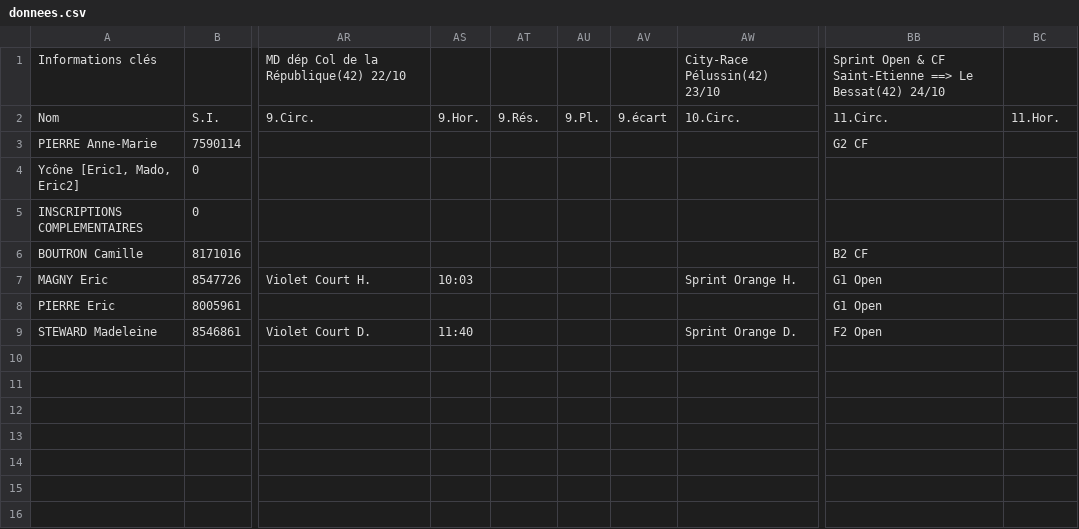
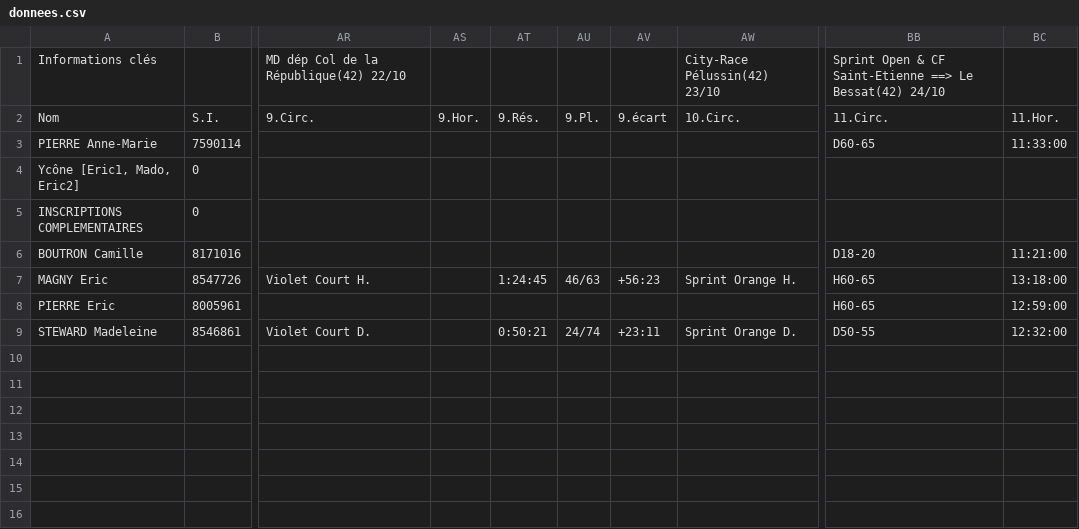
Before and after one commit to erikpier2/pam, a CSV file: donnees.csv, drawn as a sheet; only a part is shown, gaps mark what is left out; the diff names each change by its address in the sheet, - before the commit and + after, or states it on an @@ line.

```diff
--- a/donnees.csv
+++ b/donnees.csv
-BB3: G2 CF
+BB3: D60-65
-BC3: (empty)
+BC3: 11:33:00
-BB6: B2 CF
+BB6: D18-20
-BC6: (empty)
+BC6: 11:21:00
-AS7: 10:03
+AS7: (empty)
-AT7: (empty)
+AT7: 1:24:45
-AU7: (empty)
+AU7: 46/63
-AV7: (empty)
+AV7: +56:23
-BB7:BB8: G1 Open
+BB7:BB8: H60-65
-BC7: (empty)
+BC7: 13:18:00
-BC8: (empty)
+BC8: 12:59:00
-AS9: 11:40
+AS9: (empty)
-AT9: (empty)
+AT9: 0:50:21
-AU9: (empty)
+AU9: 24/74
-AV9: (empty)
+AV9: +23:11
-BB9: F2 Open
+BB9: D50-55
-BC9: (empty)
+BC9: 12:32:00
```
Also changed, not shown: 2 other files.
